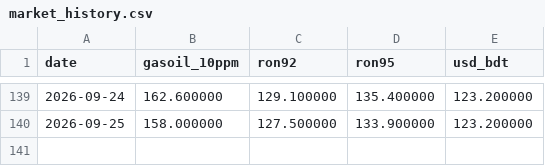
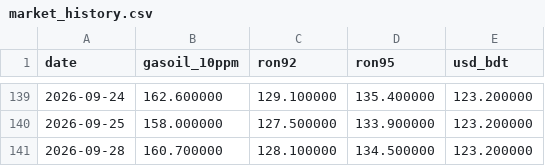
Before and after one commit to atik-siam/bangladesh-fuel-observatory, a CSV file: data/market_history.csv, drawn as a sheet; only a part is shown, gaps mark what is left out; the diff names each change by its address in the sheet, - before the commit and + after, or states it on an @@ line.

```diff
--- a/data/market_history.csv
+++ b/data/market_history.csv
+row 141: 2026-09-28 | 160.700000 | 128.100000 | 134.500000 | 123.200000
```
Also changed, not shown: 4 other files.
